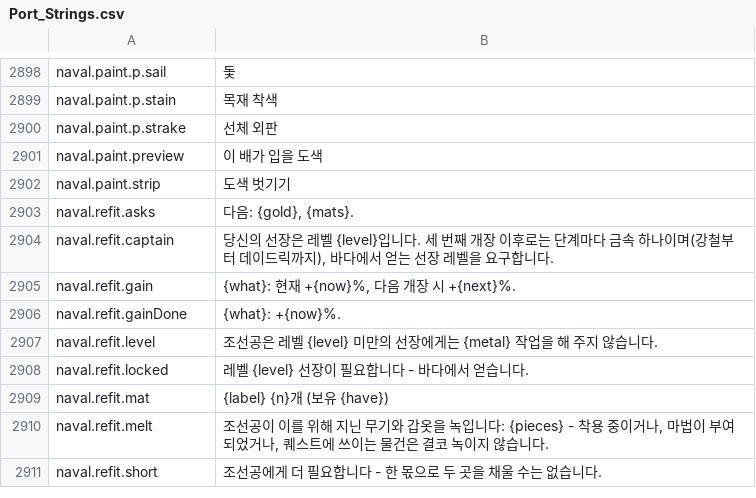
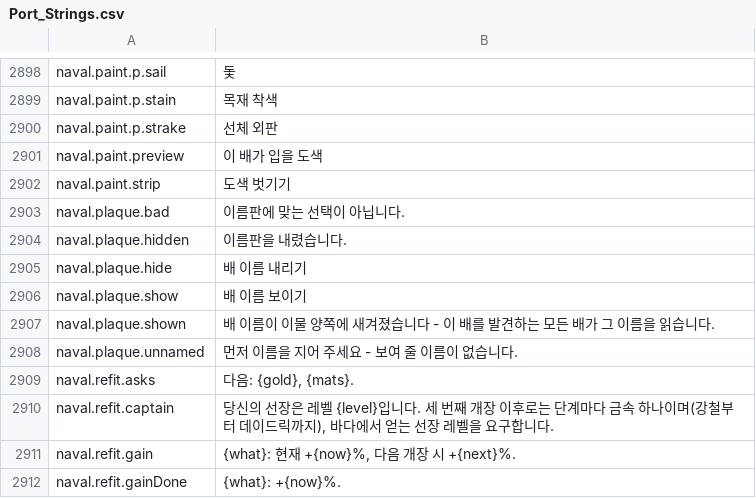
Before and after one commit to Betawolf1213/daggerfall-js-source-voice, a CSV file: locales/ko/Port_Strings.csv, drawn as a sheet; only a part is shown, gaps mark what is left out; the shorter side is filled out with more unchanged rows.

```diff
--- a/locales/ko/Port_Strings.csv
+++ b/locales/ko/Port_Strings.csv
@@ -2902,2 +2902,8 @@ naval.paint.preview,"이 배가 입을 도색"
 naval.paint.strip,"도색 벗기기"
+naval.plaque.bad,"이름판에 맞는 선택이 아닙니다."
+naval.plaque.hidden,"이름판을 내렸습니다."
+naval.plaque.hide,"배 이름 내리기"
+naval.plaque.show,"배 이름 보이기"
+naval.plaque.shown,"배 이름이 이물 양쪽에 새겨졌습니다 - 이 배를 발견하는 모든 배가 그 이름을 읽습니다."
+naval.plaque.unnamed,"먼저 이름을 지어 주세요 - 보여 줄 이름이 없습니다."
 naval.refit.asks,"다음: {gold}, {mats}."
```
Also changed, not shown: locales/bg/Port_Strings.csv, locales/cs/Port_Strings.csv, 44 other files.
